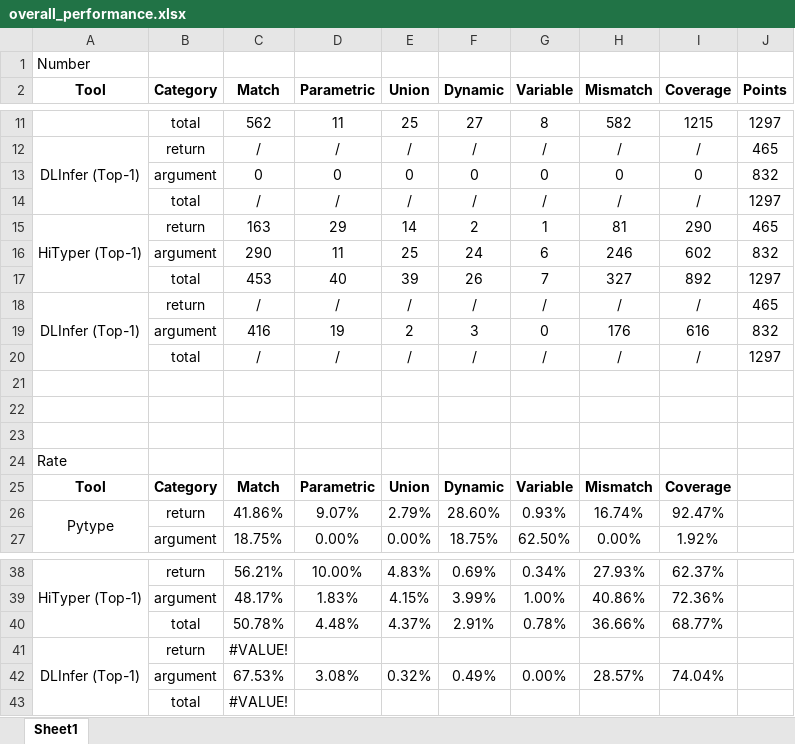
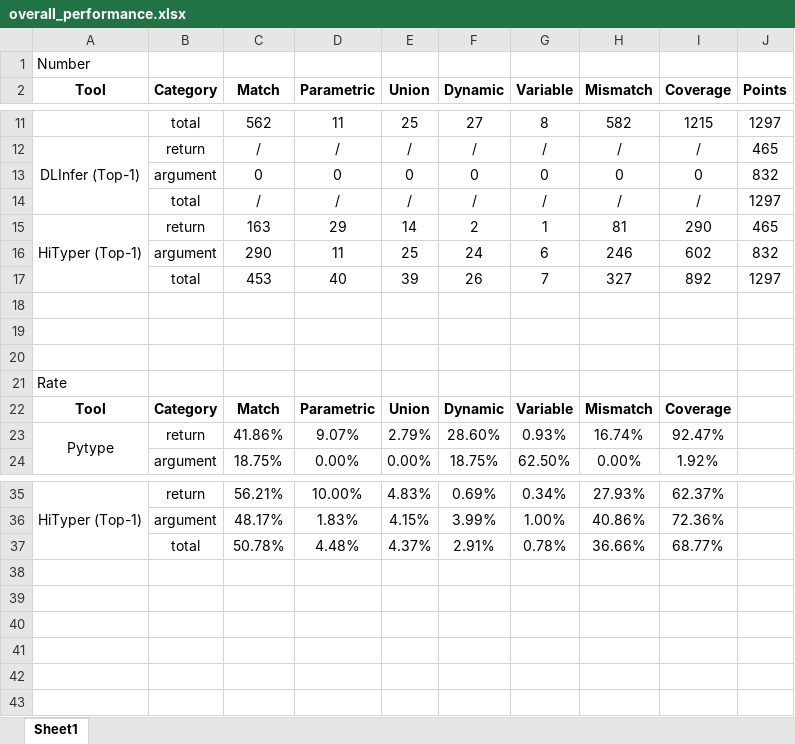
Before and after one commit to Abigiris/TypeAnnotationGeneration, an Excel workbook: Results/Discussion/overall_performance.xlsx, sheet Sheet1, drawn as a sheet; only a part is shown, gaps mark what is left out; values as stored, in another font and other column widths than the file's, no borders; the diff names each change by its address in the sheet, - before the commit and + after, or states it on an @@ line.

```diff
--- a/Results/Discussion/overall_performance.xlsx (sheet Sheet1)
+++ b/Results/Discussion/overall_performance.xlsx (sheet Sheet1)
-row 18: DLInfer (Top-1) | return | / | / | / | / | / | / | / | 465
-row 19:  | argument | 416 | 19 | 2 | 3 | 0 | 176 | 616 | 832
-row 20:  | total | / | / | / | / | / | / | / | 1297
-row 41: DLInfer (Top-1) | return | #VALUE!
-row 42:  | argument | 67.53% | 3.08% | 0.32% | 0.49% | 0.00% | 28.57% | 74.04%
-row 43:  | total | #VALUE!
```
Also changed, not shown: Results/RQ1/different_type_categories.xlsx, Results/RQ1/overall_performance.xlsx, 33 other files.
